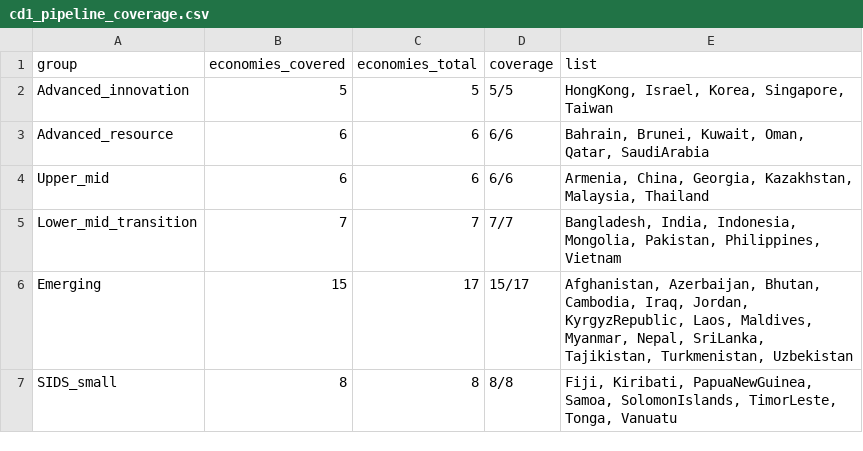
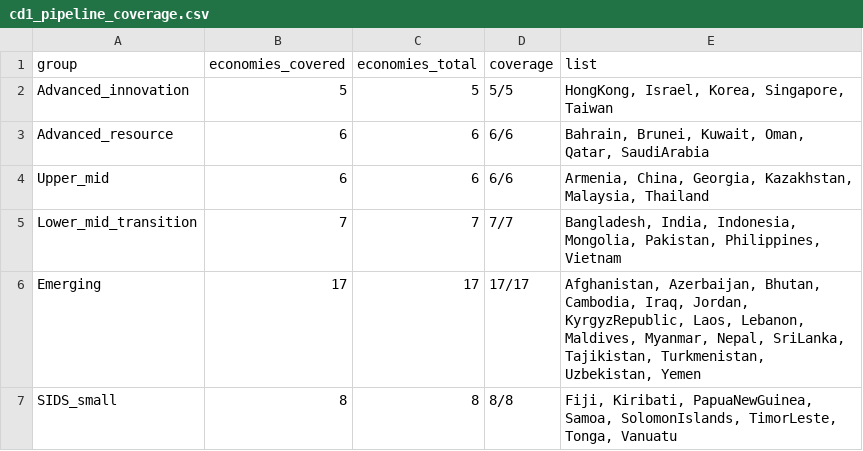
Before and after one commit to thuyhuongctu-cell/my_thesis_phd_candidate_26, a CSV file: data_wbes/analysis/cd1_pipeline_coverage.csv, drawn as a sheet.

```diff
--- a/data_wbes/analysis/cd1_pipeline_coverage.csv
+++ b/data_wbes/analysis/cd1_pipeline_coverage.csv
@@ -5,3 +5,3 @@ Upper_mid,6,6,6/6,"Armenia, China, Georgia, Kazakhstan, Malaysia, Thailand"
 Lower_mid_transition,7,7,7/7,"Bangladesh, India, Indonesia, Mongolia, Pakistan, Philippines, Vietnam"
-Emerging,15,17,15/17,"Afghanistan, Azerbaijan, Bhutan, Cambodia, Iraq, Jordan, KyrgyzRepublic, Laos, Maldives, Myanmar, Nepal, SriLanka, Tajikistan, Turkmenistan, Uzbekistan"
+Emerging,17,17,17/17,"Afghanistan, Azerbaijan, Bhutan, Cambodia, Iraq, Jordan, KyrgyzRepublic, Laos, Lebanon, Maldives, Myanmar, Nepal, SriLanka, Tajikistan, Turkmenistan, Uzbekistan, Yemen"
 SIDS_small,8,8,8/8,"Fiji, Kiribati, PapuaNewGuinea, Samoa, SolomonIslands, TimorLeste, Tonga, Vanuatu"
```
Also changed, not shown: data_wbes/analysis/cd1_pipeline_by_icrv.csv, 13 other files.
